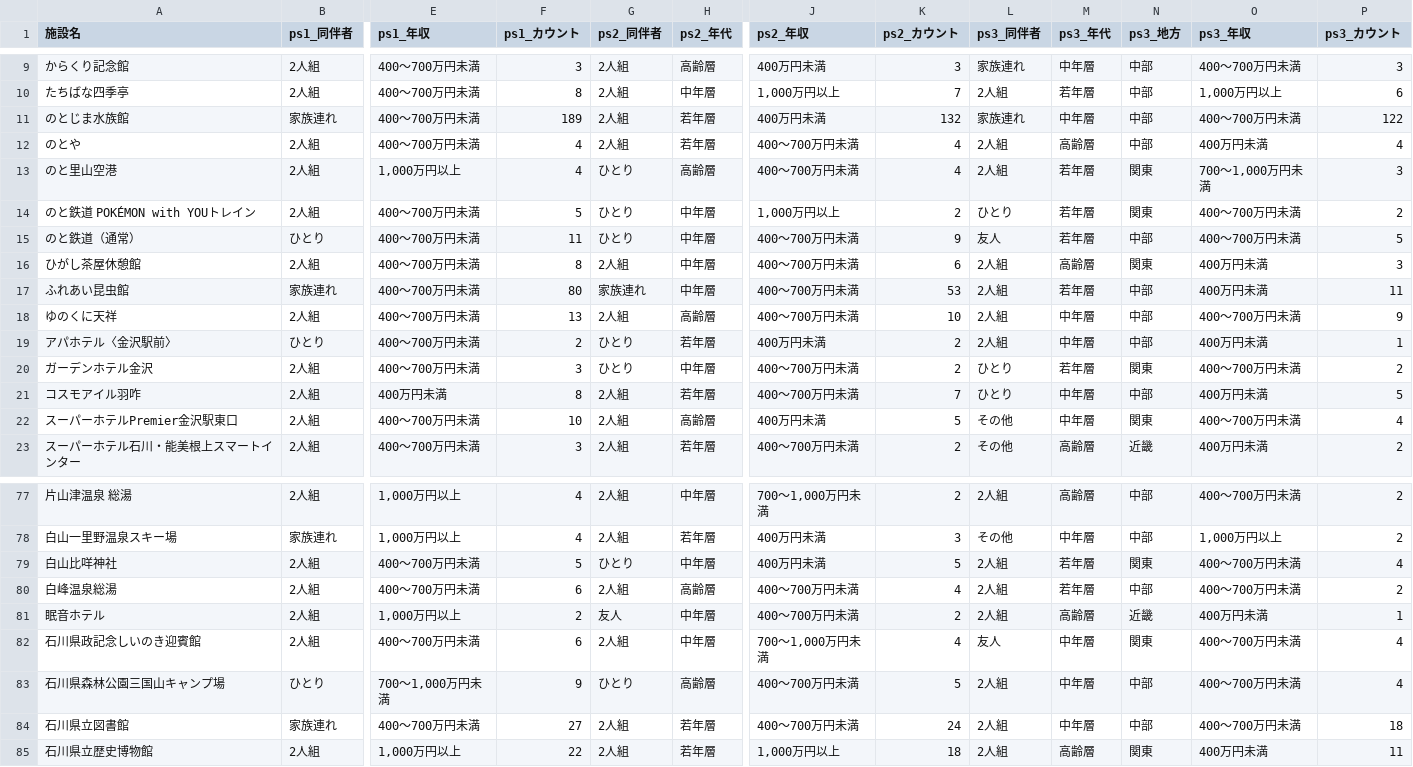
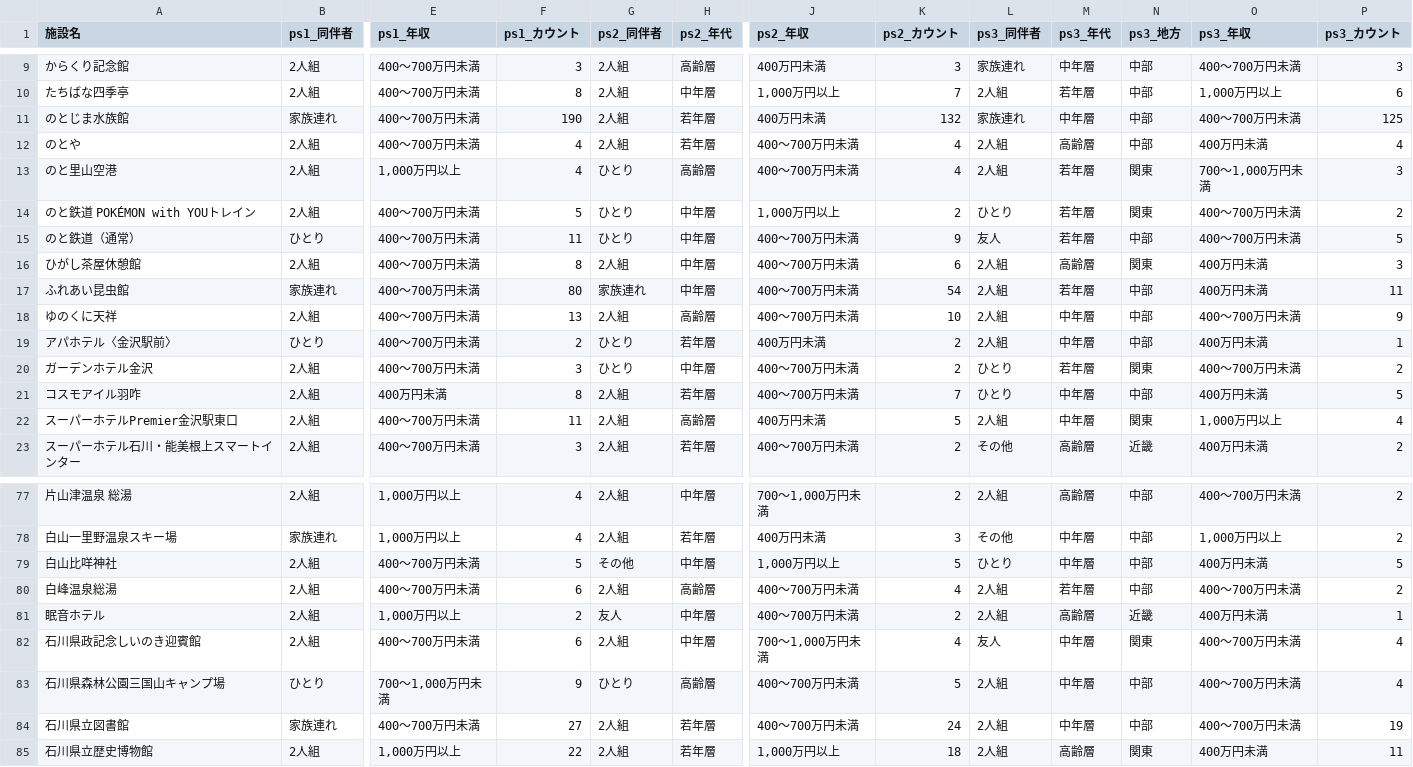
Before and after one commit to codefornoto/TIFO, a CSV file: ishikawa/milli_persona.csv, drawn as a sheet; only a part is shown, gaps mark what is left out; the diff covers the shown part only; the diff names each change by its address in the sheet, - before the commit and + after, or states it on an @@ line.

```diff
--- a/ishikawa/milli_persona.csv
+++ b/ishikawa/milli_persona.csv
-F11 (ps1_カウント): 189
+F11 (ps1_カウント): 190
-P11 (ps3_カウント): 122
+P11 (ps3_カウント): 125
-K17 (ps2_カウント): 53
+K17 (ps2_カウント): 54
-F22 (ps1_カウント): 10
+F22 (ps1_カウント): 11
-L22 (ps3_同伴者): その他
+L22 (ps3_同伴者): 2人組
-O22 (ps3_年収): 400～700万円未満
+O22 (ps3_年収): 1,000万円以上
-G79 (ps2_同伴者): ひとり
+G79 (ps2_同伴者): その他
-J79 (ps2_年収): 400万円未満
+J79 (ps2_年収): 1,000万円以上
-L79 (ps3_同伴者): 2人組
+L79 (ps3_同伴者): ひとり
-M79 (ps3_年代): 若年層
+M79 (ps3_年代): 中年層
-N79 (ps3_地方): 関東
+N79 (ps3_地方): 中部
-O79 (ps3_年収): 400～700万円未満
+O79 (ps3_年収): 400万円未満
-P79 (ps3_カウント): 4
+P79 (ps3_カウント): 5
-P84 (ps3_カウント): 18
+P84 (ps3_カウント): 19
```
Also changed, not shown: 35 edited cells elsewhere in this file, ishikawa/milli_score.csv, 1 other file.
